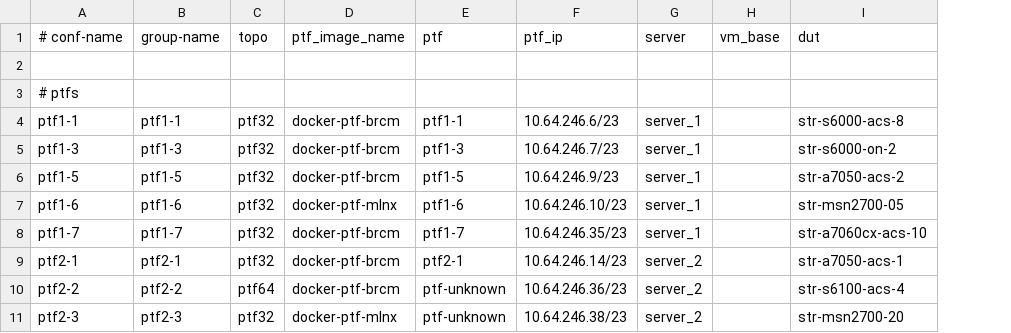
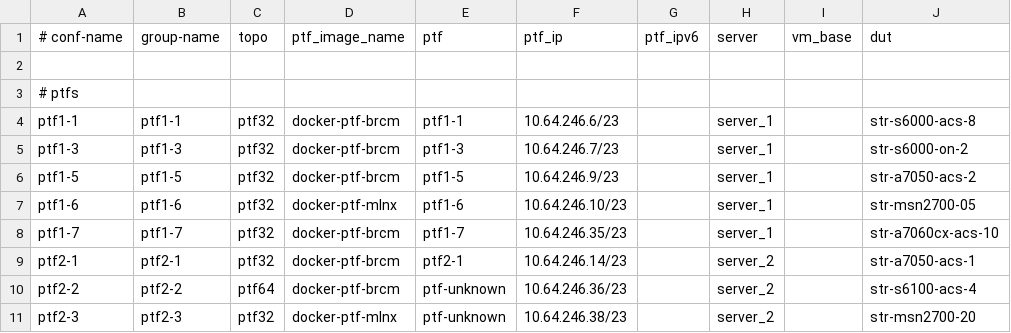
Before and after one commit to neethajohn/sonic-mgmt, a CSV file: ansible/testbed.csv, drawn as a sheet; only a part is shown; the diff names each change by its address in the sheet, - before the commit and + after, or states it on an @@ line.

Commit message:
Merged PR 3249870: [IPv6]: Add ptf ipv6 address in testbed file
Add ptf_ipv6 column in testbed file.

```diff
--- a/ansible/testbed.csv
+++ b/ansible/testbed.csv
+column G (ptf_ipv6), empty
```
